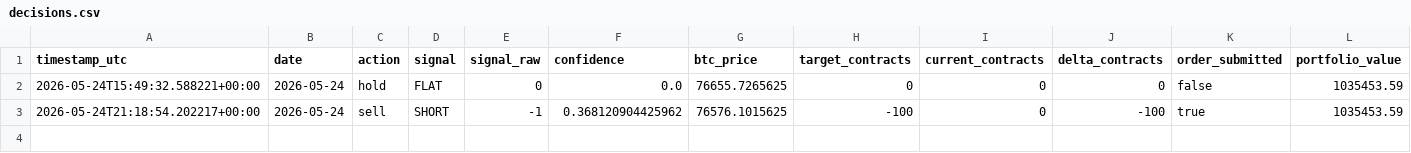
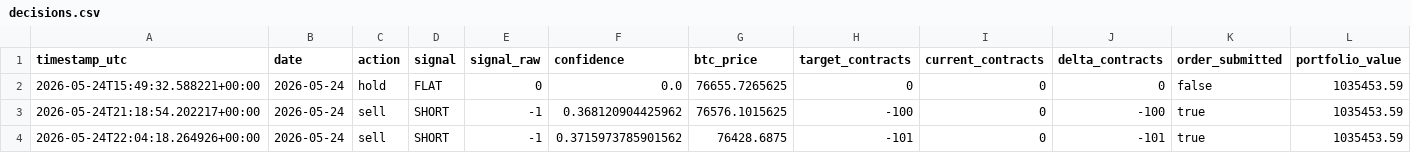
Before and after one commit to FinTechEntrepreneurldz/crypto_sentiment_MLP, a CSV file: logs/decisions/decisions.csv, drawn as a sheet; only a part is shown; rows hold the shown columns only; the diff names each change by its address in the sheet, - before the commit and + after, or states it on an @@ line.

```diff
--- a/logs/decisions/decisions.csv
+++ b/logs/decisions/decisions.csv
+row 4: 2026-05-24T22:04:18.264926+00:00 | 2026-05-24 | sell | SHORT | -1 | 0.3715973785901562 | 76428.6875 | -101 | 0 | -101 | true | 1035453.59
```
Also changed, not shown: logs/decisions/latest_decision.csv, logs/health/signal_history.csv, 8 other files.
